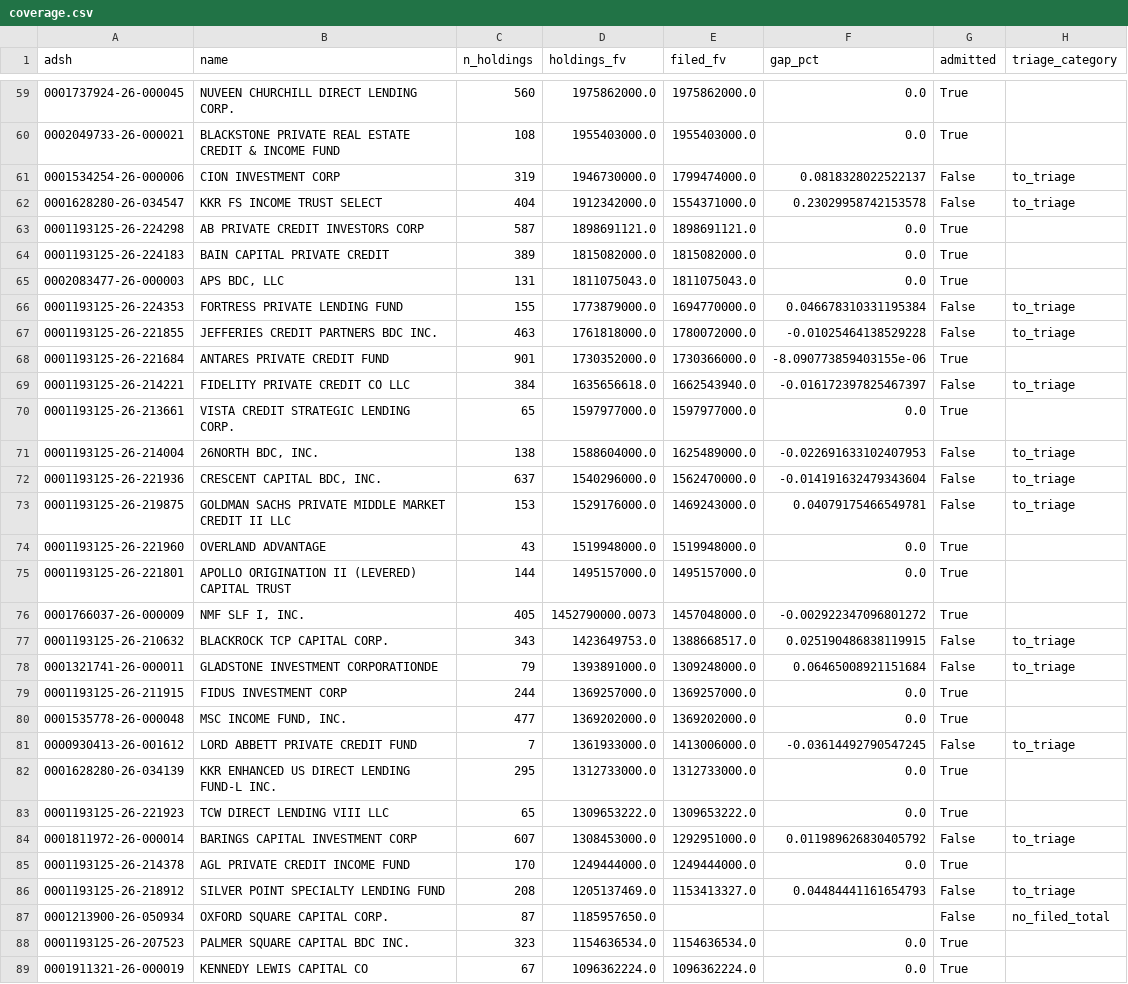
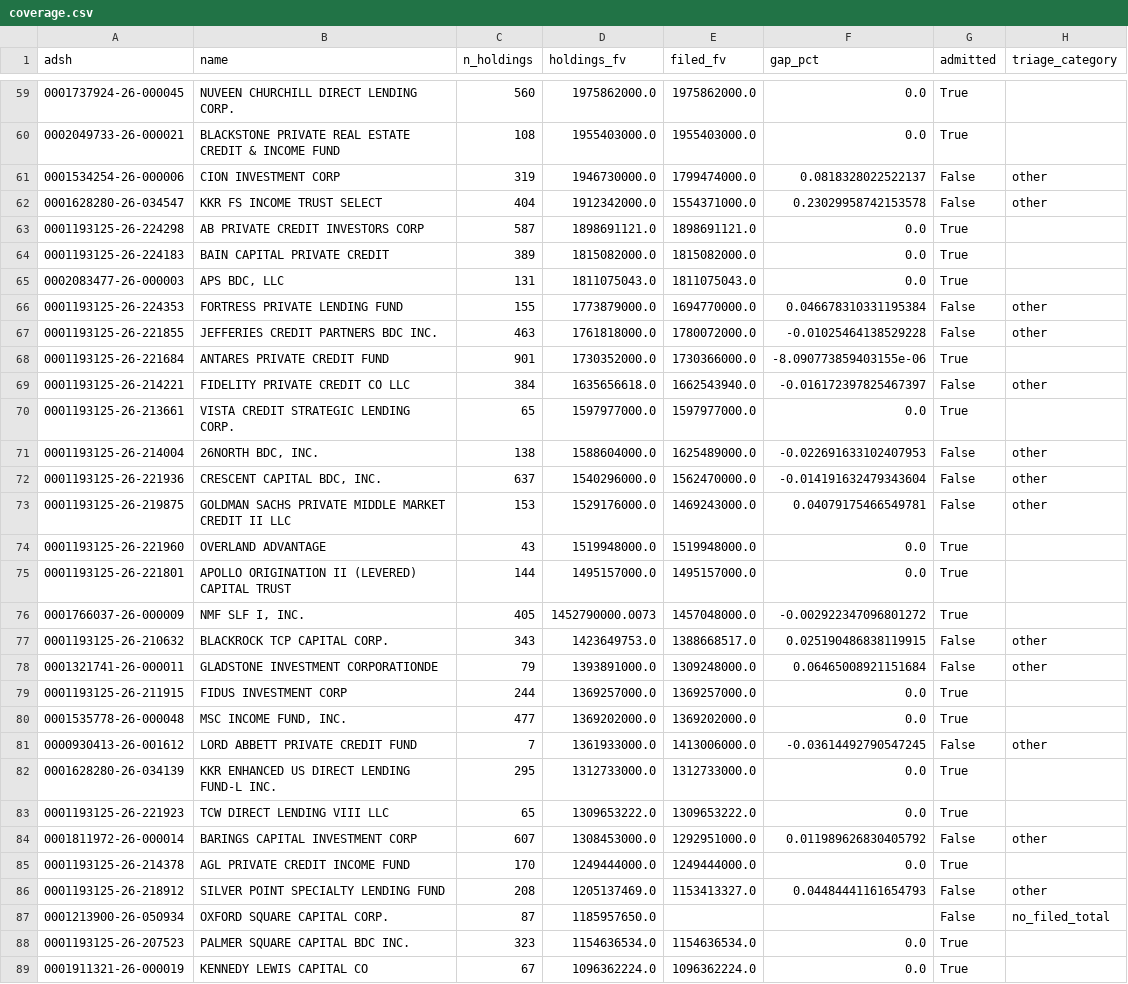
Before and after one commit to BigDataIA-Fall-26-Team-2/DAMG-7245-Project-Lantern-Case-Study-2B-Team-2, a CSV file: cs2b/reports/coverage.csv, drawn as a sheet; only a part is shown, gaps mark what is left out; the diff covers the shown part only.

```diff
--- a/cs2b/reports/coverage.csv
+++ b/cs2b/reports/coverage.csv
@@ -60,4 +60,4 @@ adsh,name,n_holdings,holdings_fv,filed_fv,gap_pct,admitted,triage_category
 0002049733-26-000021,BLACKSTONE PRIVATE REAL ESTATE CREDIT & INCOME FUND,108,1955403000.0,1955403000.0,0.0,True,
-0001534254-26-000006,CION INVESTMENT CORP,319,1946730000.0,1799474000.0,0.0818328022522137,False,to_triage
-0001628280-26-034547,KKR FS INCOME TRUST SELECT,404,1912342000.0,1554371000.0,0.23029958742153578,False,to_triage
+0001534254-26-000006,CION INVESTMENT CORP,319,1946730000.0,1799474000.0,0.0818328022522137,False,other
+0001628280-26-034547,KKR FS INCOME TRUST SELECT,404,1912342000.0,1554371000.0,0.23029958742153578,False,other
 0001193125-26-224298,AB PRIVATE CREDIT INVESTORS CORP,587,1898691121.0,1898691121.0,0.0,True,
@@ -65,10 +65,10 @@ adsh,name,n_holdings,holdings_fv,filed_fv,gap_pct,admitted,triage_category
 0002083477-26-000003,"APS BDC, LLC",131,1811075043.0,1811075043.0,0.0,True,
-0001193125-26-224353,FORTRESS PRIVATE LENDING FUND,155,1773879000.0,1694770000.0,0.046678310331195384,False,to_triage
-0001193125-26-221855,JEFFERIES CREDIT PARTNERS BDC INC.,463,1761818000.0,1780072000.0,-0.01025464138529228,False,to_triage
+0001193125-26-224353,FORTRESS PRIVATE LENDING FUND,155,1773879000.0,1694770000.0,0.046678310331195384,False,other
+0001193125-26-221855,JEFFERIES CREDIT PARTNERS BDC INC.,463,1761818000.0,1780072000.0,-0.01025464138529228,False,other
 0001193125-26-221684,ANTARES PRIVATE CREDIT FUND,901,1730352000.0,1730366000.0,-8.090773859403155e-06,True,
-0001193125-26-214221,FIDELITY PRIVATE CREDIT CO LLC,384,1635656618.0,1662543940.0,-0.016172397825467397,False,to_triage
+0001193125-26-214221,FIDELITY PRIVATE CREDIT CO LLC,384,1635656618.0,1662543940.0,-0.016172397825467397,False,other
 0001193125-26-213661,VISTA CREDIT STRATEGIC LENDING CORP.,65,1597977000.0,1597977000.0,0.0,True,
-0001193125-26-214004,"26NORTH BDC, INC.",138,1588604000.0,1625489000.0,-0.022691633102407953,False,to_triage
-0001193125-26-221936,"CRESCENT CAPITAL BDC, INC.",637,1540296000.0,1562470000.0,-0.014191632479343604,False,to_triage
-0001193125-26-219875,GOLDMAN SACHS PRIVATE MIDDLE MARKET CREDIT II LLC,153,1529176000.0,1469243000.0,0.04079175466549781,False,to_triage
+0001193125-26-214004,"26NORTH BDC, INC.",138,1588604000.0,1625489000.0,-0.022691633102407953,False,other
+0001193125-26-221936,"CRESCENT CAPITAL BDC, INC.",637,1540296000.0,1562470000.0,-0.014191632479343604,False,other
+0001193125-26-219875,GOLDMAN SACHS PRIVATE MIDDLE MARKET CREDIT II LLC,153,1529176000.0,1469243000.0,0.04079175466549781,False,other
 0001193125-26-221960,OVERLAND ADVANTAGE,43,1519948000.0,1519948000.0,0.0,True,
@@ -76,12 +76,12 @@ adsh,name,n_holdings,holdings_fv,filed_fv,gap_pct,admitted,triage_category
 0001766037-26-000009,"NMF SLF I, INC.",405,1452790000.0073,1457048000.0,-0.002922347096801272,True,
-0001193125-26-210632,BLACKROCK TCP CAPITAL CORP.,343,1423649753.0,1388668517.0,0.025190486838119915,False,to_triage
-0001321741-26-000011,GLADSTONE INVESTMENT CORPORATIONDE,79,1393891000.0,1309248000.0,0.06465008921151684,False,to_triage
+0001193125-26-210632,BLACKROCK TCP CAPITAL CORP.,343,1423649753.0,1388668517.0,0.025190486838119915,False,other
+0001321741-26-000011,GLADSTONE INVESTMENT CORPORATIONDE,79,1393891000.0,1309248000.0,0.06465008921151684,False,other
 0001193125-26-211915,FIDUS INVESTMENT CORP,244,1369257000.0,1369257000.0,0.0,True,
 0001535778-26-000048,"MSC INCOME FUND, INC.",477,1369202000.0,1369202000.0,0.0,True,
-0000930413-26-001612,LORD ABBETT PRIVATE CREDIT FUND,7,1361933000.0,1413006000.0,-0.03614492790547245,False,to_triage
+0000930413-26-001612,LORD ABBETT PRIVATE CREDIT FUND,7,1361933000.0,1413006000.0,-0.03614492790547245,False,other
 0001628280-26-034139,KKR ENHANCED US DIRECT LENDING FUND-L INC.,295,1312733000.0,1312733000.0,0.0,True,
 0001193125-26-221923,TCW DIRECT LENDING VIII LLC,65,1309653222.0,1309653222.0,0.0,True,
-0001811972-26-000014,BARINGS CAPITAL INVESTMENT CORP,607,1308453000.0,1292951000.0,0.011989626830405792,False,to_triage
+0001811972-26-000014,BARINGS CAPITAL INVESTMENT CORP,607,1308453000.0,1292951000.0,0.011989626830405792,False,other
 0001193125-26-214378,AGL PRIVATE CREDIT INCOME FUND,170,1249444000.0,1249444000.0,0.0,True,
-0001193125-26-218912,SILVER POINT SPECIALTY LENDING FUND,208,1205137469.0,1153413327.0,0.04484441161654793,False,to_triage
+0001193125-26-218912,SILVER POINT SPECIALTY LENDING FUND,208,1205137469.0,1153413327.0,0.04484441161654793,False,other
 0001213900-26-050934,OXFORD SQUARE CAPITAL CORP.,87,1185957650.0,,,False,no_filed_total
```
Also changed, not shown: 52 edited cells elsewhere in this file, 23 other files.
